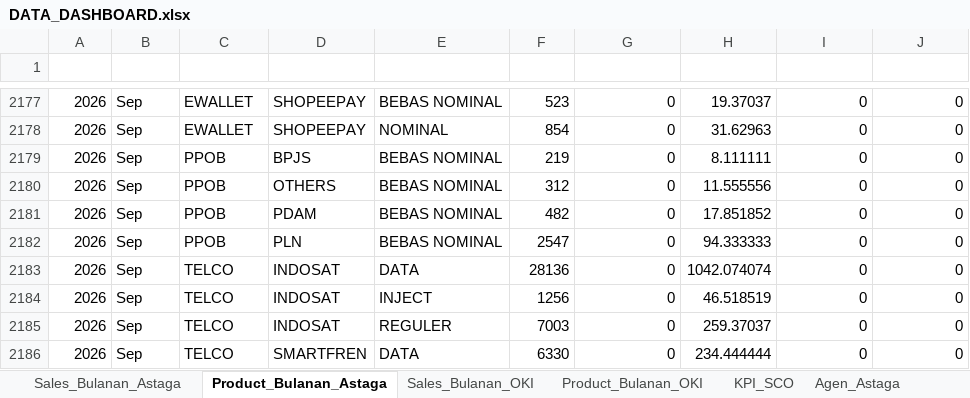
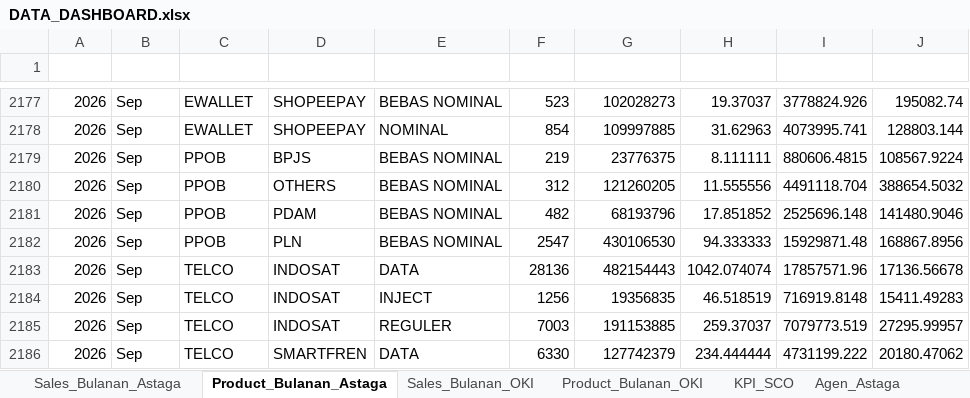
Before and after one commit to depocell/dashboard, an Excel workbook: DATA_DASHBOARD.xlsx, sheet Product_Bulanan_Astaga, drawn as a sheet; only a part is shown, gaps mark what is left out; values as stored, in another font and other column widths than the file's, no borders; the diff covers the shown part only; the diff names each change by its address in the sheet, - before the commit and + after, or states it on an @@ line.

```diff
--- a/DATA_DASHBOARD.xlsx (sheet Product_Bulanan_Astaga)
+++ b/DATA_DASHBOARD.xlsx (sheet Product_Bulanan_Astaga)
-G2177 (Total Revenue): 0
+G2177 (Total Revenue): 102028273
-I2177 (Rev / Day): 0
+I2177 (Rev / Day): 3778824.926
-J2177 (Rev / Hit): 0
+J2177 (Rev / Hit): 195082.74
-G2178 (Total Revenue): 0
+G2178 (Total Revenue): 109997885
-I2178 (Rev / Day): 0
+I2178 (Rev / Day): 4073995.741
-J2178 (Rev / Hit): 0
+J2178 (Rev / Hit): 128803.144
-G2179 (Total Revenue): 0
+G2179 (Total Revenue): 23776375
-I2179 (Rev / Day): 0
+I2179 (Rev / Day): 880606.4815
-J2179 (Rev / Hit): 0
+J2179 (Rev / Hit): 108567.9224
-G2180 (Total Revenue): 0
+G2180 (Total Revenue): 121260205
-I2180 (Rev / Day): 0
+I2180 (Rev / Day): 4491118.704
-J2180 (Rev / Hit): 0
+J2180 (Rev / Hit): 388654.5032
-G2181 (Total Revenue): 0
+G2181 (Total Revenue): 68193796
-I2181 (Rev / Day): 0
+I2181 (Rev / Day): 2525696.148
-J2181 (Rev / Hit): 0
+J2181 (Rev / Hit): 141480.9046
-G2182 (Total Revenue): 0
+G2182 (Total Revenue): 430106530
-I2182 (Rev / Day): 0
+I2182 (Rev / Day): 15929871.48
-J2182 (Rev / Hit): 0
+J2182 (Rev / Hit): 168867.8956
-G2183 (Total Revenue): 0
+G2183 (Total Revenue): 482154443
-I2183 (Rev / Day): 0
+I2183 (Rev / Day): 17857571.96
-J2183 (Rev / Hit): 0
+J2183 (Rev / Hit): 17136.56678
-G2184 (Total Revenue): 0
+G2184 (Total Revenue): 19356835
-I2184 (Rev / Day): 0
+I2184 (Rev / Day): 716919.8148
-J2184 (Rev / Hit): 0
+J2184 (Rev / Hit): 15411.49283
-G2185 (Total Revenue): 0
+G2185 (Total Revenue): 191153885
-I2185 (Rev / Day): 0
+I2185 (Rev / Day): 7079773.519
-J2185 (Rev / Hit): 0
+J2185 (Rev / Hit): 27295.99957
-G2186 (Total Revenue): 0
+G2186 (Total Revenue): 127742379
-I2186 (Rev / Day): 0
+I2186 (Rev / Day): 4731199.222
-J2186 (Rev / Hit): 0
+J2186 (Rev / Hit): 20180.47062
```
Also changed, not shown: 96 edited cells elsewhere in this sheet, sheet Agen_OkiPay, sheet Product_Bulanan_OKI, sheet Sales_Bulanan_OKI, 6 other files.
